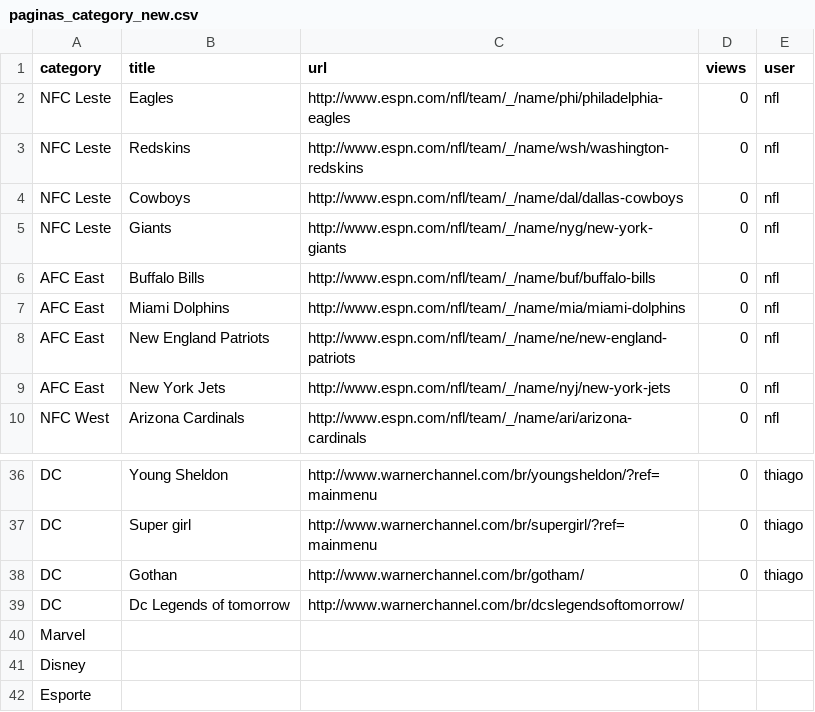
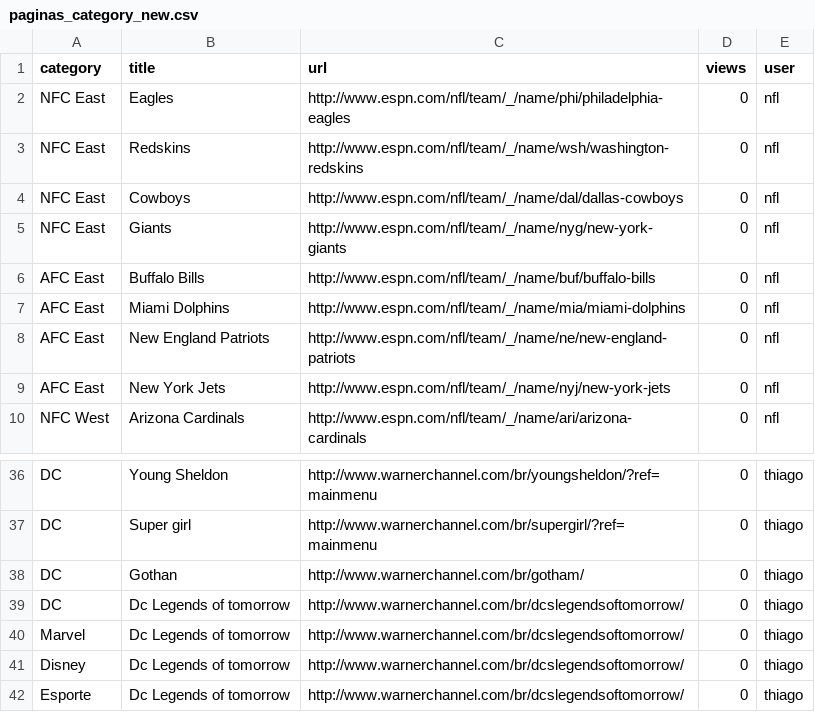
Before and after one commit to thiagolcdeoliveira/web, a CSV file: csv/paginas_category_new.csv, drawn as a sheet; only a part is shown, gaps mark what is left out.

```diff
--- a/csv/paginas_category_new.csv
+++ b/csv/paginas_category_new.csv
@@ -1,6 +1,6 @@
 category,title,url,views,user
-NFC Leste,Eagles,http://www.espn.com/nfl/team/_/name/phi/philadelphia-eagles,0,nfl
-NFC Leste,Redskins,http://www.espn.com/nfl/team/_/name/wsh/washington-redskins,0,nfl
-NFC Leste,Cowboys,http://www.espn.com/nfl/team/_/name/dal/dallas-cowboys,0,nfl
-NFC Leste,Giants,http://www.espn.com/nfl/team/_/name/nyg/new-york-giants,0,nfl
+NFC East,Eagles,http://www.espn.com/nfl/team/_/name/phi/philadelphia-eagles,0,nfl
+NFC East,Redskins,http://www.espn.com/nfl/team/_/name/wsh/washington-redskins,0,nfl
+NFC East,Cowboys,http://www.espn.com/nfl/team/_/name/dal/dallas-cowboys,0,nfl
+NFC East,Giants,http://www.espn.com/nfl/team/_/name/nyg/new-york-giants,0,nfl
 AFC East,Buffalo Bills,http://www.espn.com/nfl/team/_/name/buf/buffalo-bills,0,nfl
@@ -38,5 +38,5 @@ DC,Super girl,http://www.warnerchannel.com/br/supergirl/?ref=mainmenu,0,thiago
 DC,Gothan,http://www.warnerchannel.com/br/gotham/,0,thiago
-DC,Dc Legends of tomorrow,http://www.warnerchannel.com/br/dcslegendsoftomorrow/,,
-Marvel,,,,
-Disney,,,,
-Esporte,,,,
+DC,Dc Legends of tomorrow,http://www.warnerchannel.com/br/dcslegendsoftomorrow/,0,thiago
+Marvel,Dc Legends of tomorrow,http://www.warnerchannel.com/br/dcslegendsoftomorrow/,0,thiago
+Disney,Dc Legends of tomorrow,http://www.warnerchannel.com/br/dcslegendsoftomorrow/,0,thiago
+Esporte,Dc Legends of tomorrow,http://www.warnerchannel.com/br/dcslegendsoftomorrow/,0,thiago
```
Also changed, not shown: csv/category_page_new.csv, 5 other files.
